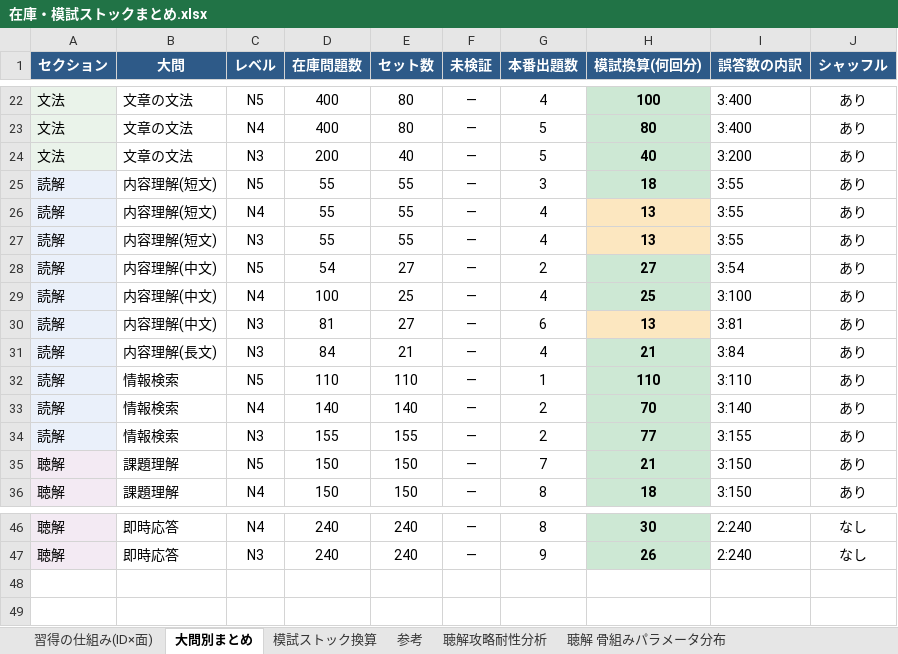
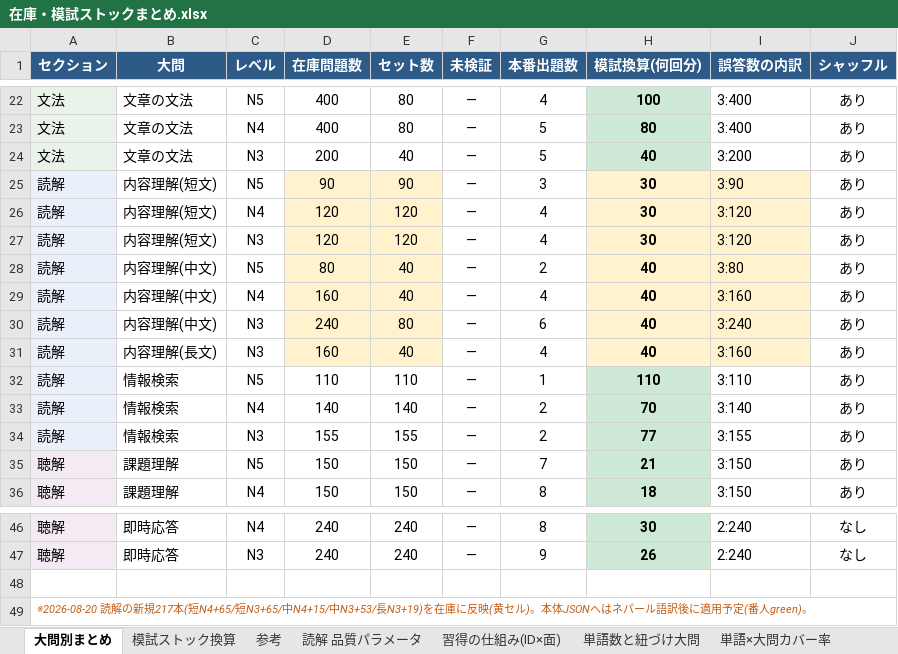
Before and after one commit to JinKato2020/safa-JLPT, an Excel workbook: memory/在庫・模試ストックまとめ.xlsx, sheet 大問別まとめ, drawn as a sheet; only a part is shown, gaps mark what is left out; values as stored, in another font and other column widths than the file's, no borders; the diff covers the shown part only; the diff names each change by its address in the sheet, - before the commit and + after, or states it on an @@ line.

```diff
--- a/memory/在庫・模試ストックまとめ.xlsx (sheet 大問別まとめ)
+++ b/memory/在庫・模試ストックまとめ.xlsx (sheet 大問別まとめ)
+sheet tab: 読解 品質パラメータ
+sheet tab: 単語数と紐づけ大問
+sheet tab: 単語×大問カバー率
@@ sheet tab order changed: 大問別まとめ | 模試ストック換算 | 参考 | 読解 品質パラメータ | 習得の仕組み(ID×面) | 単語数と紐づけ大問 | 単語×大問カバー率 @@
-D25 (在庫問題数): 55
+D25 (在庫問題数): 90
-D25:E31 fill: none
+D25:E31 fill: #FFF2CC
-E25 (セット数): 55
+E25 (セット数): 90
-H25 (模試換算(何回分)): 18
+H25 (模試換算(何回分)): 30
-H25 fill: #CDE8D4
+H25 fill: #FFF2CC
-I25 (誤答数の内訳): 3:55
+I25 (誤答数の内訳): 3:90
-I25:I31 fill: none
+I25:I31 fill: #FFF2CC
-D26:D27 (在庫問題数): 55
+D26:D27 (在庫問題数): 120
-E26:E27 (セット数): 55
+E26:E27 (セット数): 120
-H26:H27 (模試換算(何回分)): 13
+H26:H27 (模試換算(何回分)): 30
-I26:I27 (誤答数の内訳): 3:55
+I26:I27 (誤答数の内訳): 3:120
-D28 (在庫問題数): 54
+D28 (在庫問題数): 80
-E28 (セット数): 27
+E28 (セット数): 40
-H28 (模試換算(何回分)): 27
+H28 (模試換算(何回分)): 40
-H28:H29 fill: #CDE8D4
+H28:H29 fill: #FFF2CC
-I28 (誤答数の内訳): 3:54
+I28 (誤答数の内訳): 3:80
-D29 (在庫問題数): 100
+D29 (在庫問題数): 160
-E29 (セット数): 25
+E29 (セット数): 40
-H29 (模試換算(何回分)): 25
+H29 (模試換算(何回分)): 40
-I29 (誤答数の内訳): 3:100
+I29 (誤答数の内訳): 3:160
-D30 (在庫問題数): 81
+D30 (在庫問題数): 240
-E30 (セット数): 27
+E30 (セット数): 80
-H30 (模試換算(何回分)): 13
+H30 (模試換算(何回分)): 40
-I30 (誤答数の内訳): 3:81
+I30 (誤答数の内訳): 3:240
-D31 (在庫問題数): 84
+D31 (在庫問題数): 160
-E31 (セット数): 21
+E31 (セット数): 40
-H31 (模試換算(何回分)): 21
+H31 (模試換算(何回分)): 40
-H31 fill: #CDE8D4
+H31 fill: #FFF2CC
-I31 (誤答数の内訳): 3:84
+I31 (誤答数の内訳): 3:160
+row 48: (empty)
+row 49: ※2026-08-20 読解の新規217本(短N4+65/短N3+65/中N4+15/中N3+53/長N3+19)を在庫に反映(黄セル)。本体JSONへはネパール語訳後に適用予定(番人green)。
```
Also changed, not shown: 12 edited cells and cell formats elsewhere in this sheet, sheet 模試ストック換算, sheet 参考, 17 other files.
